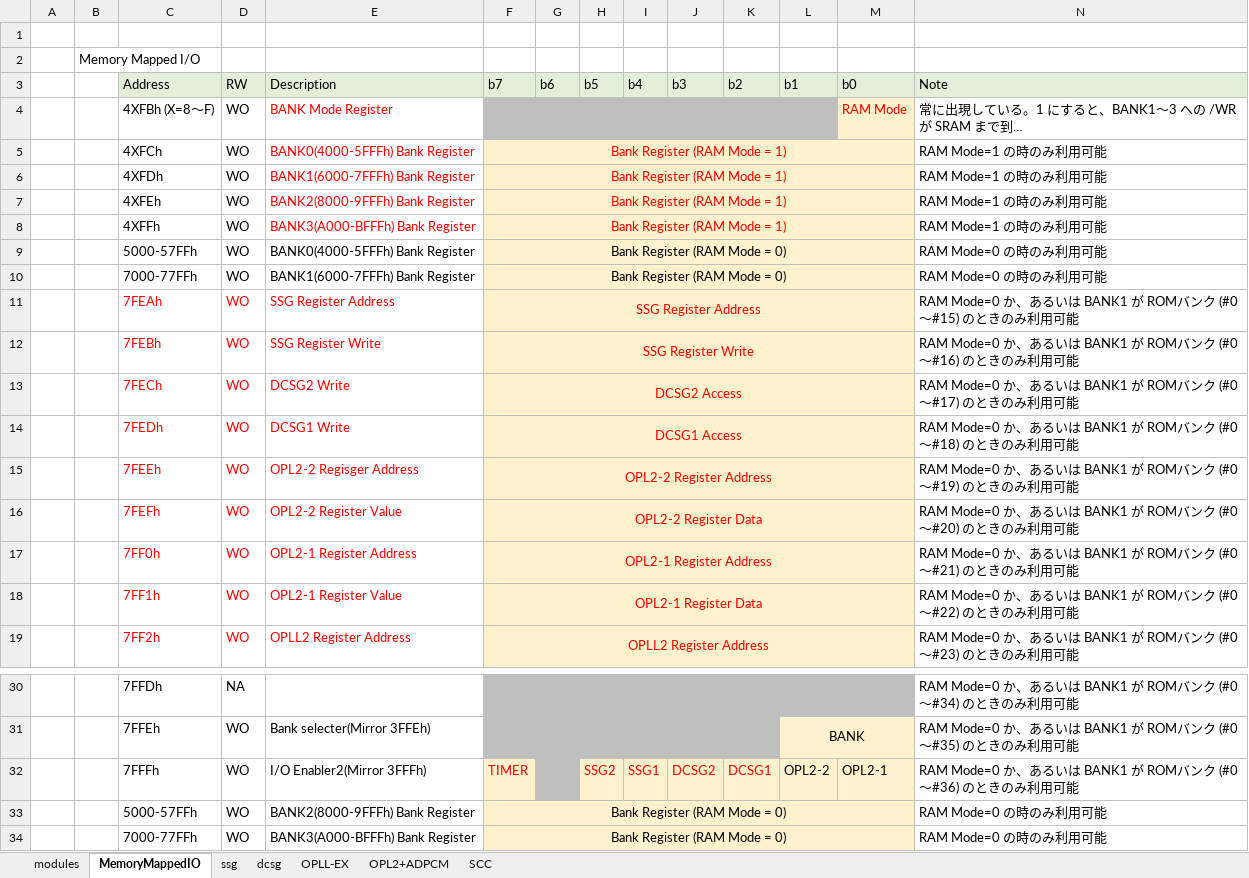
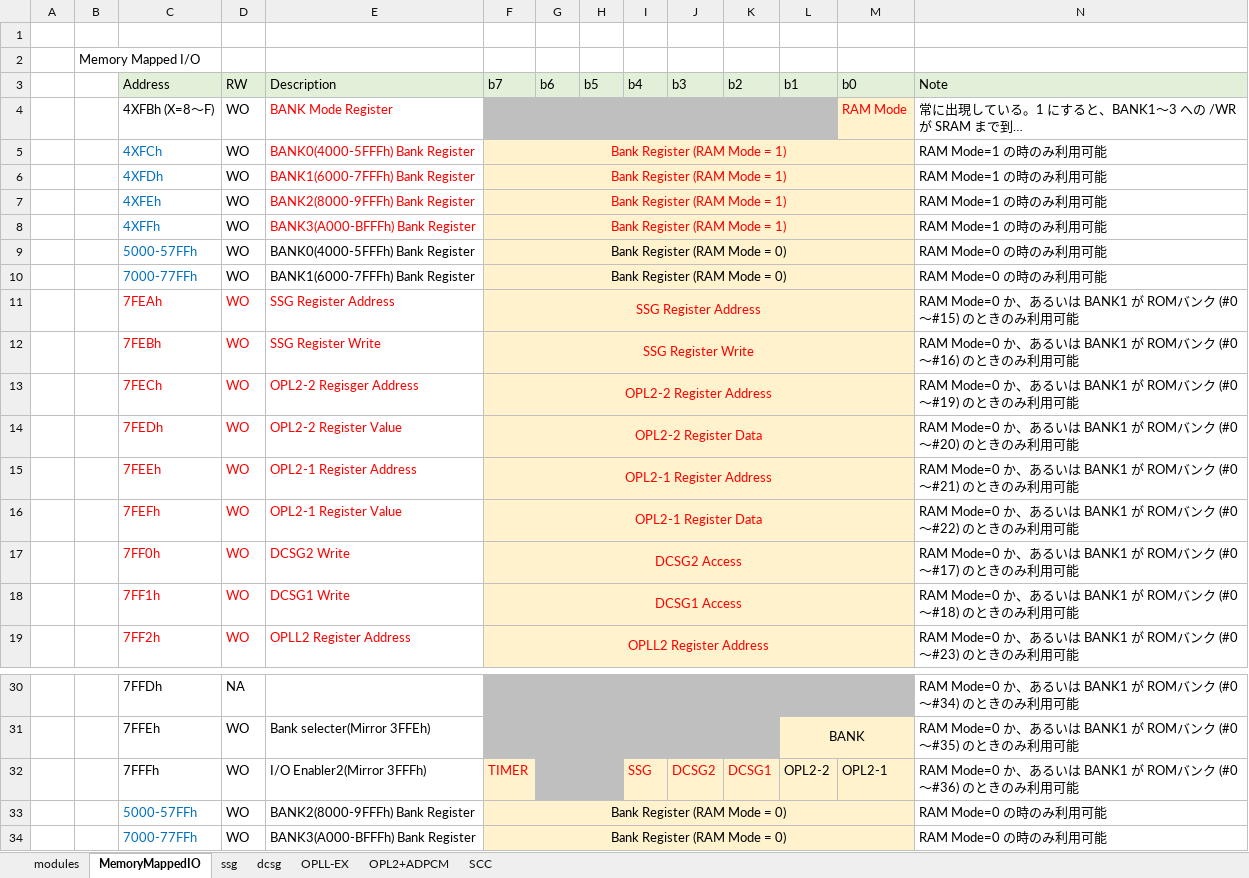
Before and after one commit to hra1129/Y8960_Cartridge, an Excel workbook: doc/spec/Y8960_Specifications.xlsx, sheet MemoryMappedIO, drawn as a sheet; only a part is shown, gaps mark what is left out; long unchanged cells end in …; values as stored, in another font and other column widths than the file's, no borders; removed rows and columns are numbered as before the commit, all else as after; the diff names each change by its address in the sheet, - before the commit and + after, or states it on an @@ line.

```diff
--- a/doc/spec/Y8960_Specifications.xlsx (sheet MemoryMappedIO)
+++ b/doc/spec/Y8960_Specifications.xlsx (sheet MemoryMappedIO)
-C5:C10 text colour: black
+C5:C10 text colour: #0070C0
-row 13:  |  | 7FECh | WO | DCSG2 Write | DCSG2 Access |  |  |  |  |  |  |  | RAM Mode=0 か、あるいは BANK1 が ROMバンク (#0～#17) のときのみ利用可能
-row 14:  |  | 7FEDh | WO | DCSG1 Write | DCSG1 Access |  |  |  |  |  |  |  | RAM Mode=0 か、あるいは BANK1 が ROMバンク (#0～#18) のときのみ利用可能
-C13: 7FEEh
+C13: 7FECh
-C14: 7FEFh
+C14: 7FEDh
-C15: 7FF0h
+C15: 7FEEh
-C16: 7FF1h
+C16: 7FEFh
+row 17:  |  | 7FF0h | WO | DCSG2 Write | DCSG2 Access |  |  |  |  |  |  |  | RAM Mode=0 か、あるいは BANK1 が ROMバンク (#0～#17) のときのみ利用可能
+row 18:  |  | 7FF1h | WO | DCSG1 Write | DCSG1 Access |  |  |  |  |  |  |  | RAM Mode=0 か、あるいは BANK1 が ROMバンク (#0～#18) のときのみ利用可能
+G32:H32 merged
-H32: SSG2
+H32: (empty)
-H32 fill: #FFF2CC
+H32 fill: #BFBFBF
-I32: SSG1
+I32: SSG
-C33:C34 text colour: black
+C33:C34 text colour: #0070C0
```
Also changed, not shown: 12 other files.
